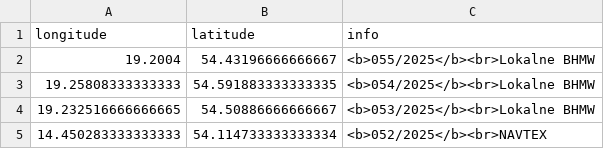
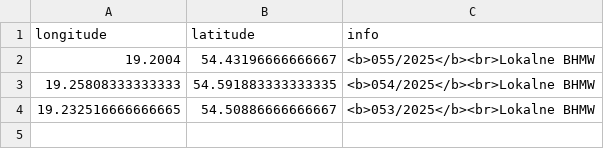
Before and after one commit to KamilSukiennik/wspolrzedne, a CSV file: ostrzezenia.csv, drawn as a sheet.

Commit message:
ostrzezenia.csv

```diff
--- a/ostrzezenia.csv
+++ b/ostrzezenia.csv
@@ -4,2 +4 @@ longitude,latitude,info
 19.232516666666665,54.50886666666667,<b>053/2025</b><br>Lokalne BHMW
-14.450283333333333,54.114733333333334,<b>052/2025</b><br>NAVTEX
```
